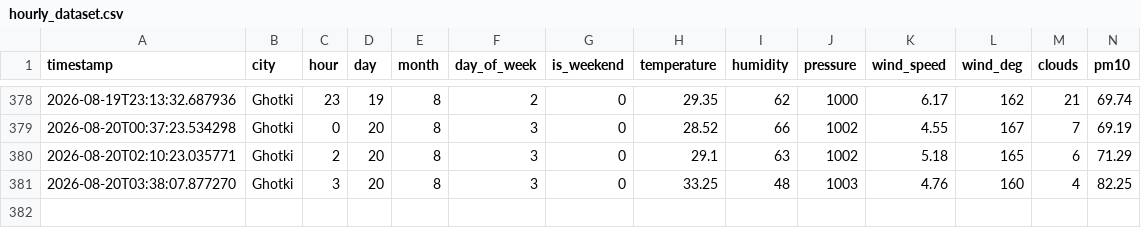
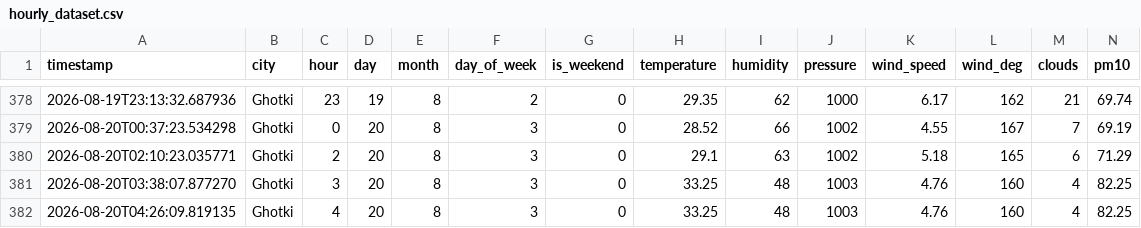
Before and after one commit to Shivam-kumar-30012/AQI-Predictor, a CSV file: hourly_dataset.csv, drawn as a sheet; only a part is shown, gaps mark what is left out; rows hold the shown columns only; the diff names each change by its address in the sheet, - before the commit and + after, or states it on an @@ line.

```diff
--- a/hourly_dataset.csv
+++ b/hourly_dataset.csv
+row 382: 2026-08-20T04:26:09.819135 | Ghotki | 4 | 20 | 8 | 3 | 0 | 33.25 | 48 | 1003 | 4.76 | 160 | 4 | 82.25
```
